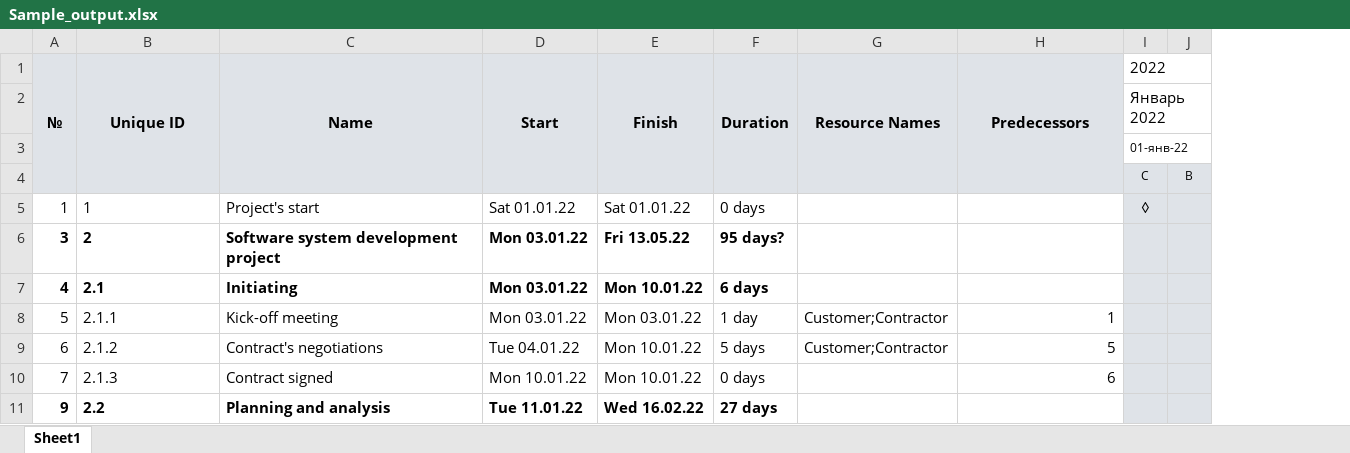
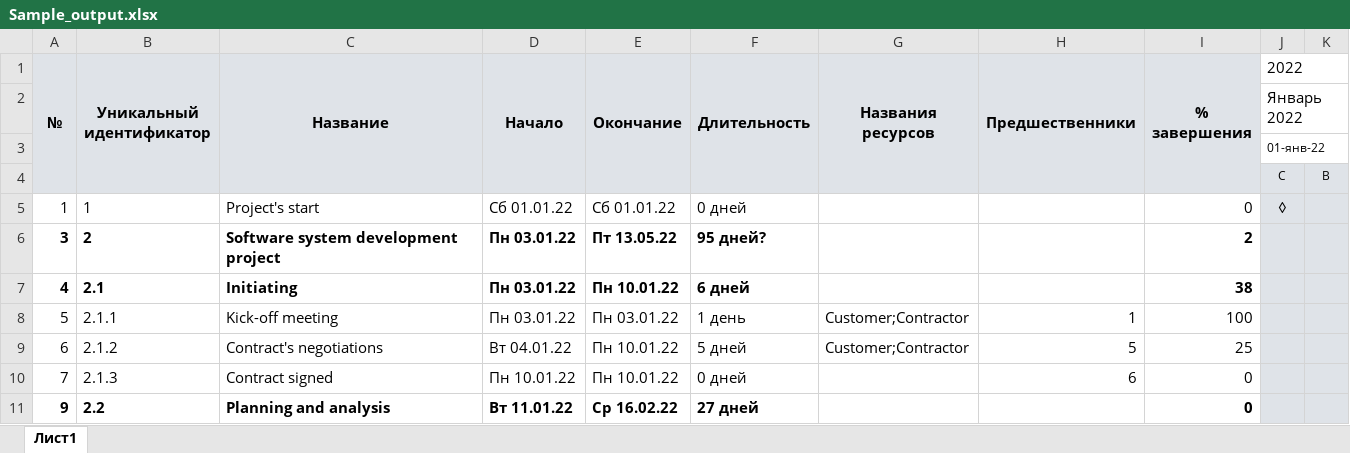
Before and after one commit to PopovGP/Export-MS-Project-to-MS-Excel, an Excel workbook: Samples_and_Images/Sample_output.xlsx, sheet Лист1, drawn as a sheet; only a part is shown; values as stored, in another font and other column widths than the file's, no borders; removed rows and columns are numbered as before the commit, all else as after; the diff names each change by its address in the sheet, - before the commit and + after, or states it on an @@ line.

```diff
--- a/Samples_and_Images/Sample_output.xlsx (sheet Лист1)
+++ b/Samples_and_Images/Sample_output.xlsx (sheet Лист1)
-sheet tab: Sheet1
+sheet tab: Лист1
-column D (Start), rows 5-11: Sat 01.01.22 | Mon 03.01.22 | Mon 03.01.22 | Mon 03.01.22 | Tue 04.01.22 | Mon 10.01.22 | Tue 11.01.22
-column E (Finish), rows 5-11: Sat 01.01.22 | Fri 13.05.22 | Mon 10.01.22 | Mon 03.01.22 | Mon 10.01.22 | Mon 10.01.22 | Wed 16.02.22
-column F (Duration), rows 5-11: 0 days | 95 days? | 6 days | 1 day | 5 days | 0 days | 27 days
+column D (Начало), rows 5-11: Сб 01.01.22 | Пн 03.01.22 | Пн 03.01.22 | Пн 03.01.22 | Вт 04.01.22 | Пн 10.01.22 | Вт 11.01.22
+column E (Окончание), rows 5-11: Сб 01.01.22 | Пт 13.05.22 | Пн 10.01.22 | Пн 03.01.22 | Пн 10.01.22 | Пн 10.01.22 | Ср 16.02.22
+column F (Длительность), rows 5-11: 0 дней | 95 дней? | 6 дней | 1 день | 5 дней | 0 дней | 27 дней
+column I (% завершения), rows 5-11: 0 | 2 | 38 | 100 | 25 | 0 | 0
-B1: Unique ID
+B1: Уникальный идентификатор
-C1: Name
+C1: Название
-G1: Resource Names
+G1: Названия ресурсов
-H1: Predecessors
+H1: Предшественники
```
Also changed, not shown: 1 other file.
